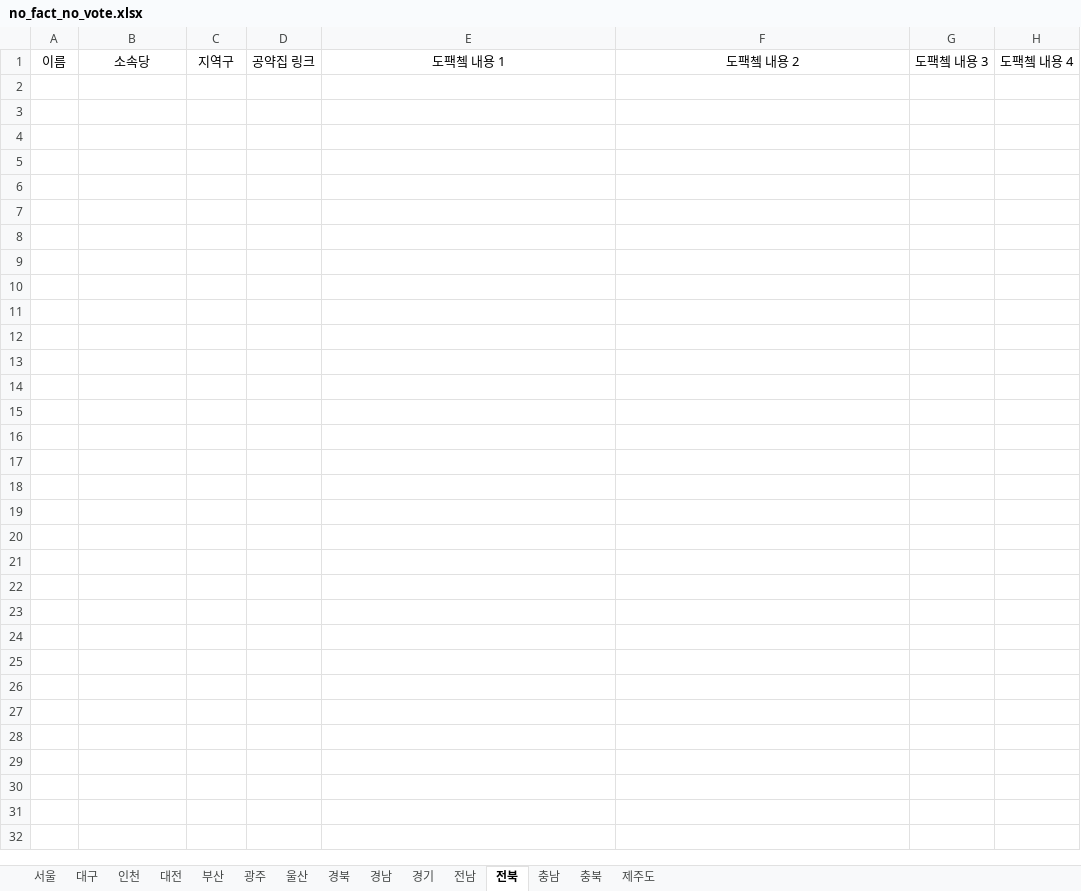
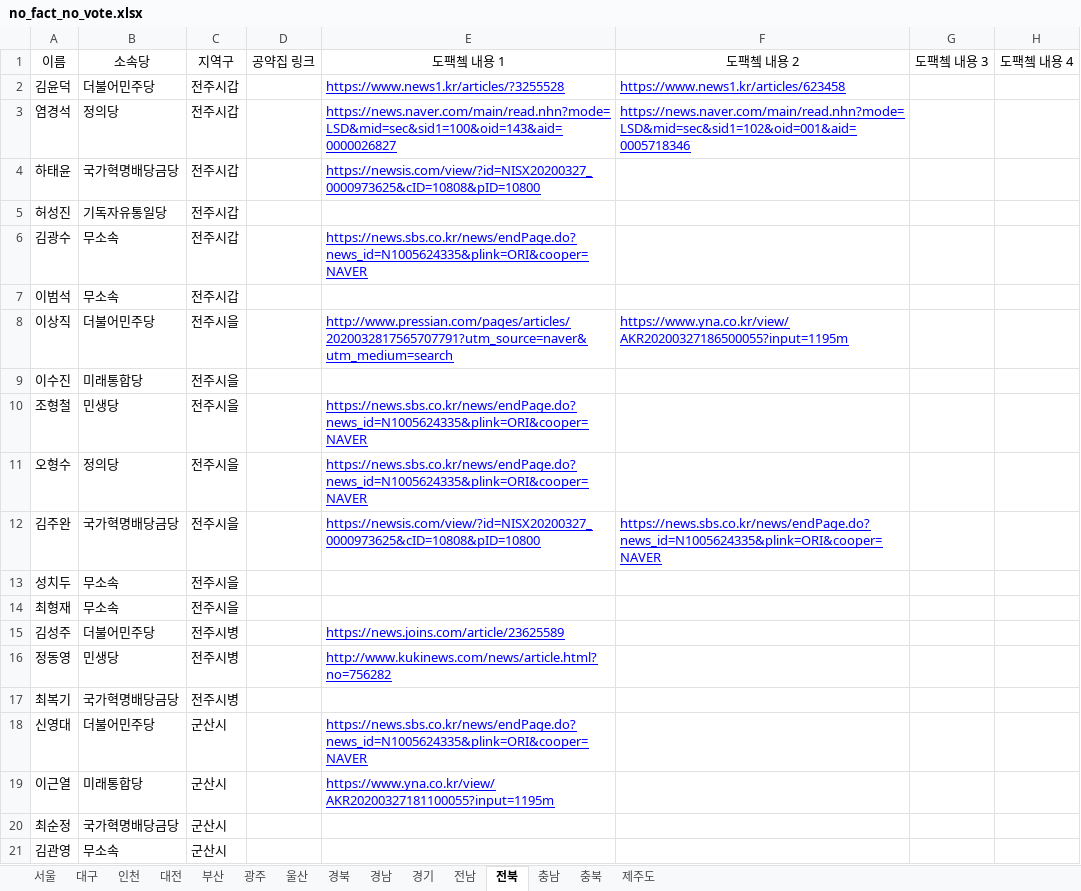
Before and after one commit to baeniel/nofactnovote, an Excel workbook: public/no_fact_no_vote.xlsx, sheet 전북, drawn as a sheet; only a part is shown; values as stored, in another font and other column widths than the file's, no borders; charts and pictures not drawn; the diff covers the shown part only; the diff names each change by its address in the sheet, - before the commit and + after, or states it on an @@ line.

```diff
--- a/public/no_fact_no_vote.xlsx (sheet 전북)
+++ b/public/no_fact_no_vote.xlsx (sheet 전북)
+row 2: 김윤덕 | 더불어민주당 | 전주시갑 |  | https://www.news1.kr/articles/?3255528 | https://www.news1.kr/articles/623458
+row 3: 염경석 | 정의당 | 전주시갑 |  | https://news.naver.com/main/read.nhn?mode=LSD&mid=sec&sid1=100&oid=143&aid=0000026827 | https://news.naver.com/main/read.nhn?mode=LSD&mid=sec&sid1=102&oid=001&aid=0005718346
+row 4: 하태윤 | 국가혁명배당금당 | 전주시갑 |  | https://newsis.com/view/?id=NISX20200327_0000973625&cID=10808&pID=10800
+row 5: 허성진 | 기독자유통일당 | 전주시갑
+row 6: 김광수 | 무소속 | 전주시갑 |  | https://news.sbs.co.kr/news/endPage.do?news_id=N1005624335&plink=ORI&cooper=NAVER
+row 7: 이범석 | 무소속 | 전주시갑
+row 8: 이상직 | 더불어민주당 | 전주시을 |  | http://www.pressian.com/pages/articles/2020032817565707791?utm_source=naver&utm_medium=search | https://www.yna.co.kr/view/AKR20200327186500055?input=1195m
+row 9: 이수진 | 미래통합당 | 전주시을
+row 10: 조형철 | 민생당 | 전주시을 |  | https://news.sbs.co.kr/news/endPage.do?news_id=N1005624335&plink=ORI&cooper=NAVER
+row 11: 오형수 | 정의당 | 전주시을 |  | https://news.sbs.co.kr/news/endPage.do?news_id=N1005624335&plink=ORI&cooper=NAVER
+row 12: 김주완 | 국가혁명배당금당 | 전주시을 |  | https://newsis.com/view/?id=NISX20200327_0000973625&cID=10808&pID=10800 | https://news.sbs.co.kr/news/endPage.do?news_id=N1005624335&plink=ORI&cooper=NAVER
+row 13: 성치두 | 무소속 | 전주시을
+row 14: 최형재 | 무소속 | 전주시을
+row 15: 김성주 | 더불어민주당 | 전주시병 |  | https://news.joins.com/article/23625589
+row 16: 정동영 | 민생당 | 전주시병 |  | http://www.kukinews.com/news/article.html?no=756282
+row 17: 최복기 | 국가혁명배당금당 | 전주시병
+row 18: 신영대 | 더불어민주당 | 군산시 |  | https://news.sbs.co.kr/news/endPage.do?news_id=N1005624335&plink=ORI&cooper=NAVER
+row 19: 이근열 | 미래통합당 | 군산시 |  | https://www.yna.co.kr/view/AKR20200327181100055?input=1195m
+row 20: 최순정 | 국가혁명배당금당 | 군산시
+row 21: 김관영 | 무소속 | 군산시
```
Also changed, not shown: 24 added rows elsewhere in this sheet, sheet 경기, sheet 경남, sheet 서울, sheet 전남, 29 other files.
